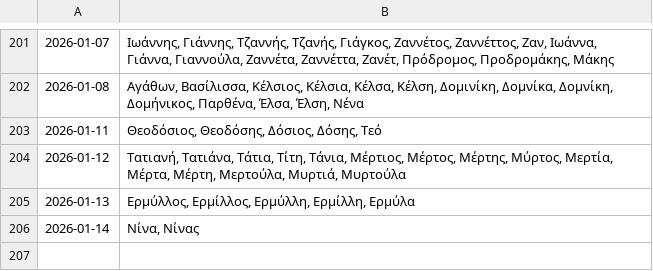
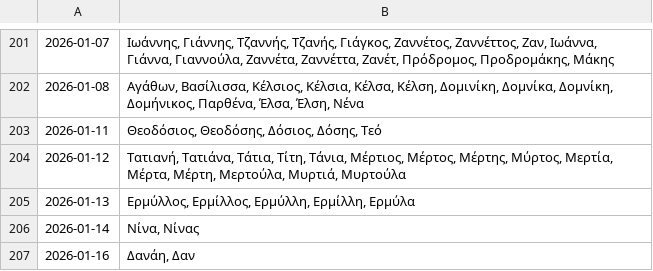
Before and after one commit to anargis/celebration-scraper, a CSV file: celebration-scraper.csv, drawn as a sheet; only a part is shown, gaps mark what is left out.

```diff
--- a/celebration-scraper.csv
+++ b/celebration-scraper.csv
@@ -206 +206,2 @@
 2026-01-14,"Νίνα, Νίνας"
+2026-01-16,"Δανάη, Δαν"
```
